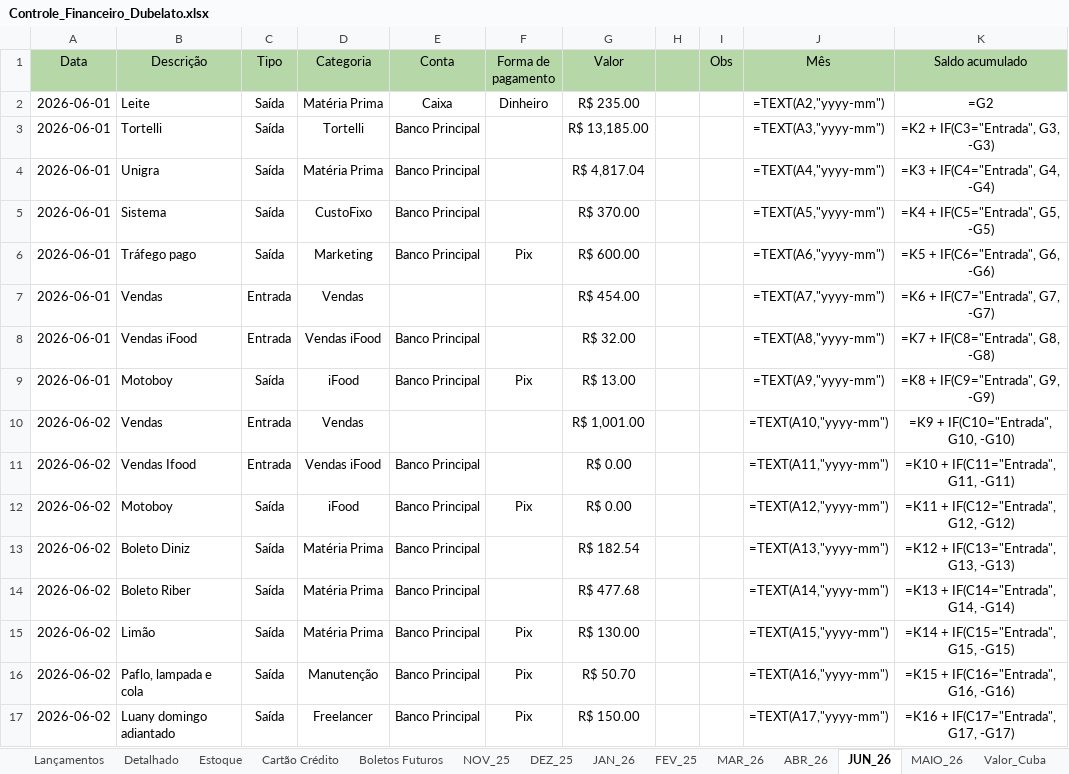
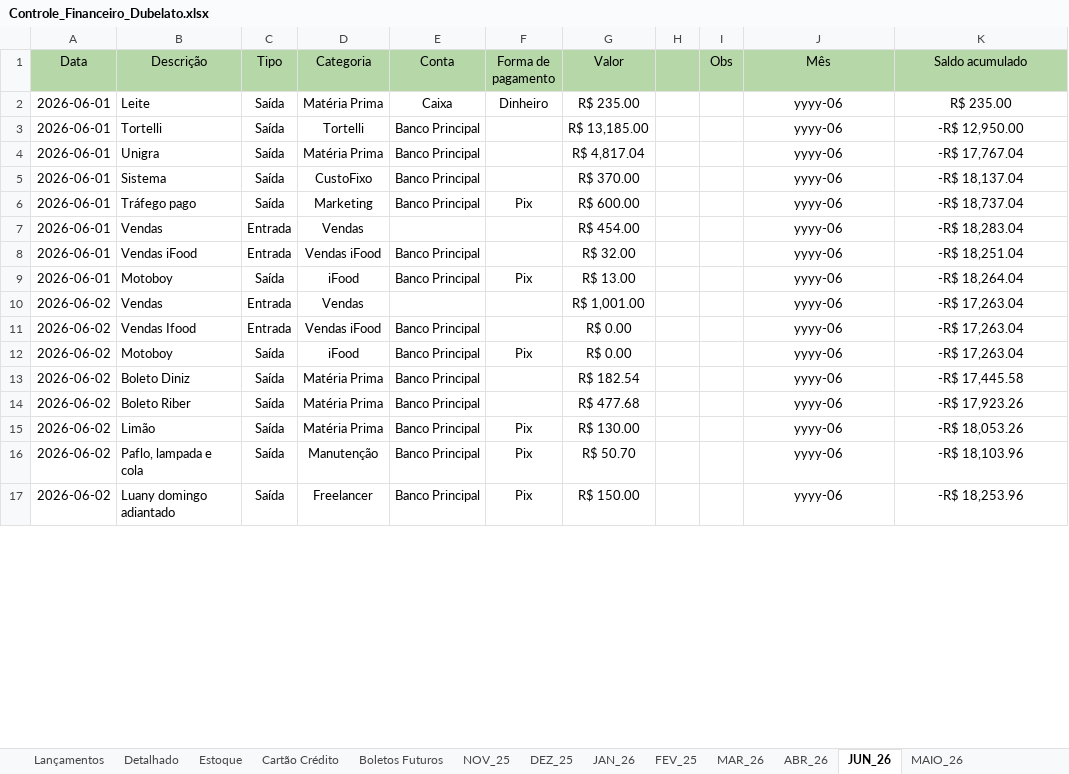
Before and after one commit to bacelargm285/Dubelato_SL, an Excel workbook: Controle_Financeiro_Dubelato.xlsx, sheet JUN_26, drawn as a sheet; only a part is shown; values as stored, in another font and other column widths than the file's, no borders; formulas without a stored value are shown as written; the diff covers the shown part only; the diff names each change by its address in the sheet, - before the commit and + after, or states it on an @@ line.

```diff
--- a/Controle_Financeiro_Dubelato.xlsx (sheet JUN_26)
+++ b/Controle_Financeiro_Dubelato.xlsx (sheet JUN_26)
-sheet tab: Valor_Cuba
-J2 (Mês): =TEXT(A2,"yyyy-mm")
+J2 (Mês): yyyy-06
-K2 (Saldo acumulado): =G2
+K2 (Saldo acumulado): R$ 235.00
-J3 (Mês): =TEXT(A3,"yyyy-mm")
+J3 (Mês): yyyy-06
-K3 (Saldo acumulado): =K2 + IF(C3="Entrada", G3, -G3)
+K3 (Saldo acumulado): -R$ 12,950.00
-J4 (Mês): =TEXT(A4,"yyyy-mm")
+J4 (Mês): yyyy-06
-K4 (Saldo acumulado): =K3 + IF(C4="Entrada", G4, -G4)
+K4 (Saldo acumulado): -R$ 17,767.04
-J5 (Mês): =TEXT(A5,"yyyy-mm")
+J5 (Mês): yyyy-06
-K5 (Saldo acumulado): =K4 + IF(C5="Entrada", G5, -G5)
+K5 (Saldo acumulado): -R$ 18,137.04
-J6 (Mês): =TEXT(A6,"yyyy-mm")
+J6 (Mês): yyyy-06
-K6 (Saldo acumulado): =K5 + IF(C6="Entrada", G6, -G6)
+K6 (Saldo acumulado): -R$ 18,737.04
-J7 (Mês): =TEXT(A7,"yyyy-mm")
+J7 (Mês): yyyy-06
-K7 (Saldo acumulado): =K6 + IF(C7="Entrada", G7, -G7)
+K7 (Saldo acumulado): -R$ 18,283.04
-J8 (Mês): =TEXT(A8,"yyyy-mm")
+J8 (Mês): yyyy-06
-K8 (Saldo acumulado): =K7 + IF(C8="Entrada", G8, -G8)
+K8 (Saldo acumulado): -R$ 18,251.04
-J9 (Mês): =TEXT(A9,"yyyy-mm")
+J9 (Mês): yyyy-06
-K9 (Saldo acumulado): =K8 + IF(C9="Entrada", G9, -G9)
+K9 (Saldo acumulado): -R$ 18,264.04
-J10 (Mês): =TEXT(A10,"yyyy-mm")
+J10 (Mês): yyyy-06
-K10 (Saldo acumulado): =K9 + IF(C10="Entrada", G10, -G10)
+K10 (Saldo acumulado): -R$ 17,263.04
-J11 (Mês): =TEXT(A11,"yyyy-mm")
+J11 (Mês): yyyy-06
-K11 (Saldo acumulado): =K10 + IF(C11="Entrada", G11, -G11)
+K11 (Saldo acumulado): -R$ 17,263.04
-J12 (Mês): =TEXT(A12,"yyyy-mm")
+J12 (Mês): yyyy-06
-K12 (Saldo acumulado): =K11 + IF(C12="Entrada", G12, -G12)
+K12 (Saldo acumulado): -R$ 17,263.04
-J13 (Mês): =TEXT(A13,"yyyy-mm")
+J13 (Mês): yyyy-06
-K13 (Saldo acumulado): =K12 + IF(C13="Entrada", G13, -G13)
+K13 (Saldo acumulado): -R$ 17,445.58
-J14 (Mês): =TEXT(A14,"yyyy-mm")
+J14 (Mês): yyyy-06
-K14 (Saldo acumulado): =K13 + IF(C14="Entrada", G14, -G14)
+K14 (Saldo acumulado): -R$ 17,923.26
-J15 (Mês): =TEXT(A15,"yyyy-mm")
+J15 (Mês): yyyy-06
-K15 (Saldo acumulado): =K14 + IF(C15="Entrada", G15, -G15)
+K15 (Saldo acumulado): -R$ 18,053.26
-J16 (Mês): =TEXT(A16,"yyyy-mm")
+J16 (Mês): yyyy-06
-K16 (Saldo acumulado): =K15 + IF(C16="Entrada", G16, -G16)
+K16 (Saldo acumulado): -R$ 18,103.96
-J17 (Mês): =TEXT(A17,"yyyy-mm")
+J17 (Mês): yyyy-06
-K17 (Saldo acumulado): =K16 + IF(C17="Entrada", G17, -G17)
+K17 (Saldo acumulado): -R$ 18,253.96
```
Also changed, not shown: 317 edited cells elsewhere in this sheet, sheet Lançamentos, sheet Boletos Futuros, sheet Detalhado, sheet Estoque, sheet Cartão Crédito, sheet NOV_25, 2 more sheets, other sheet tabs.
